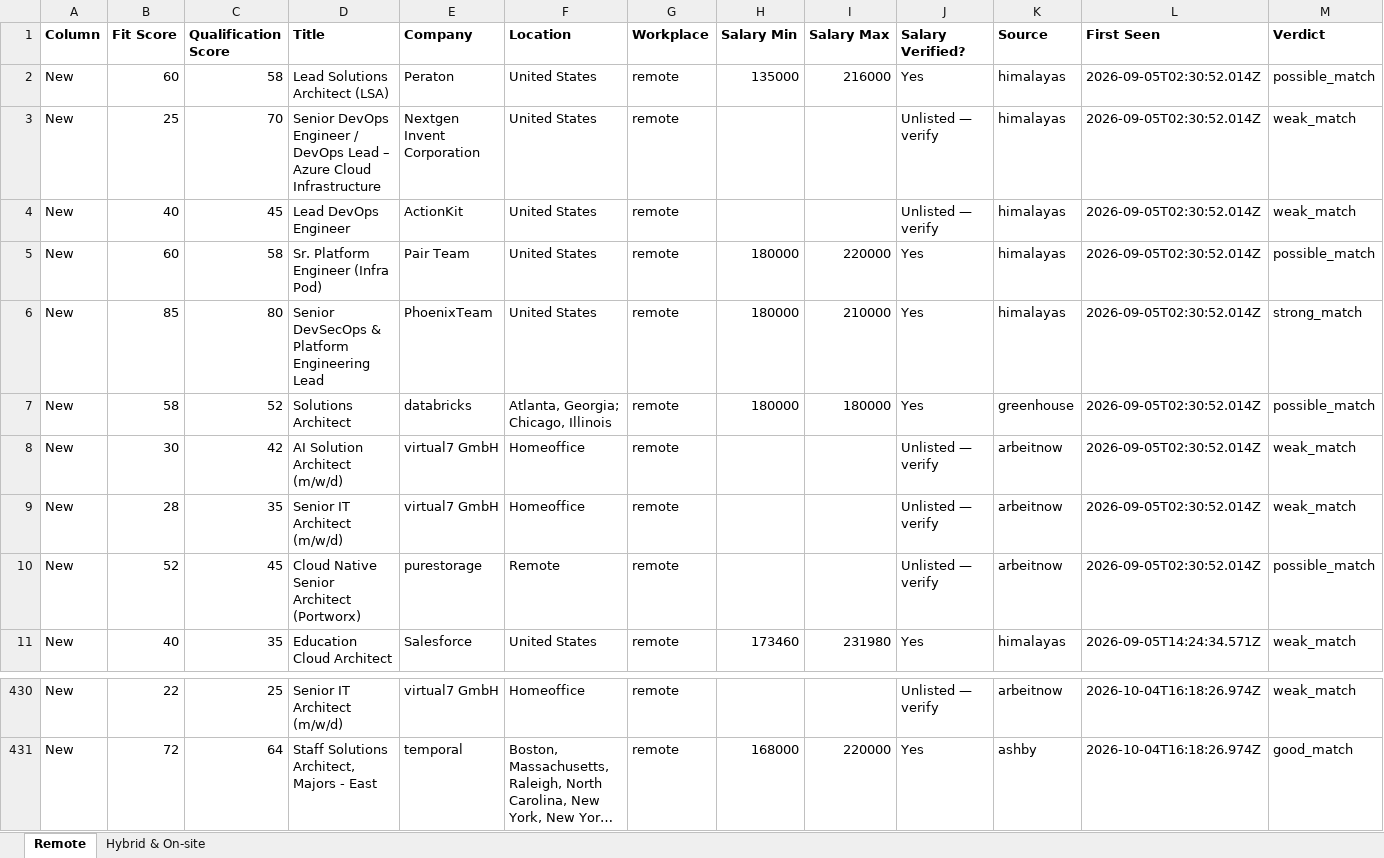
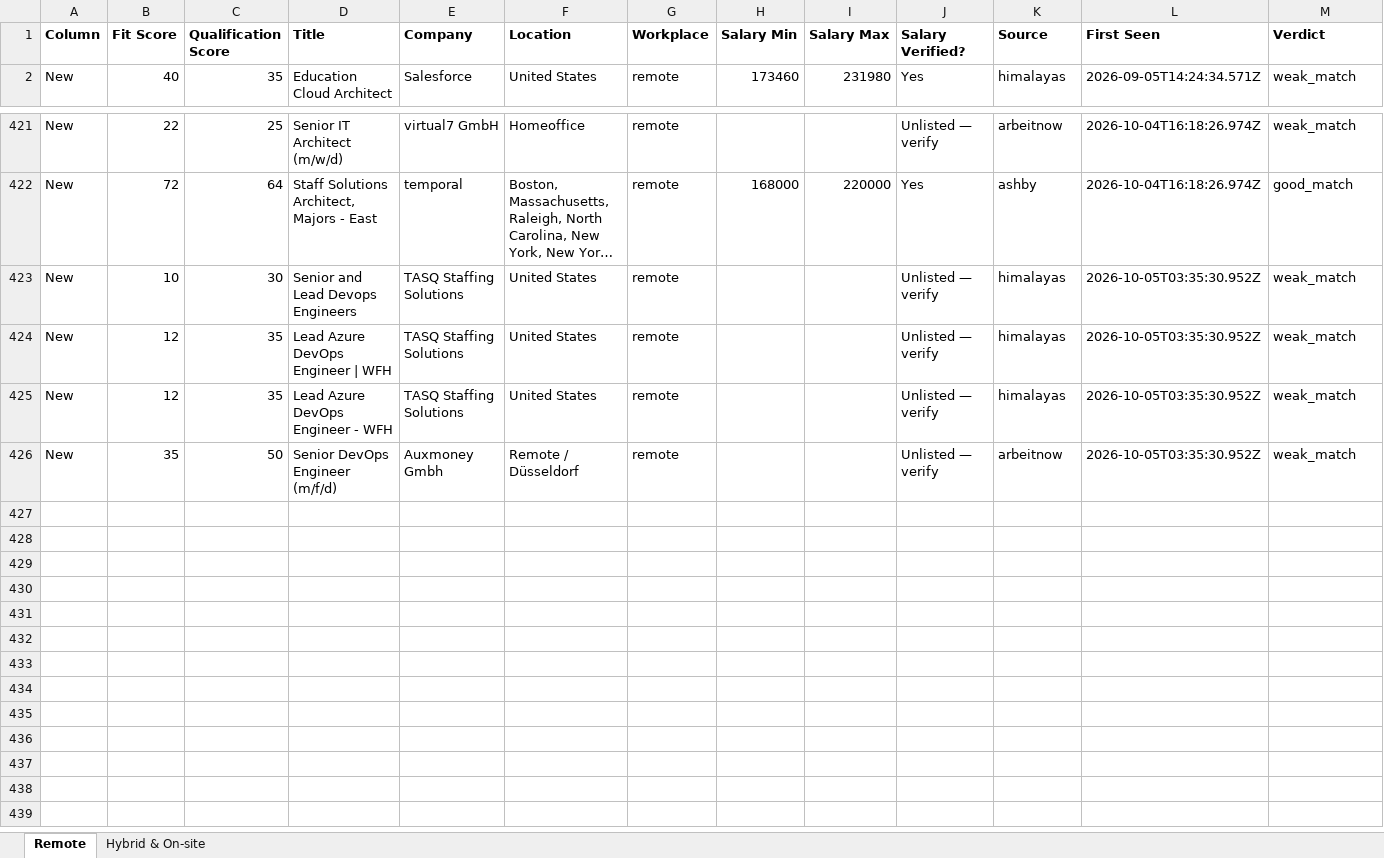
Before and after one commit to naijadamus/goodfela.com, an Excel workbook: hunt/board.xlsx, sheet Remote, drawn as a sheet; only a part is shown, gaps mark what is left out; long unchanged cells end in …; values as stored, in another font and other column widths than the file's, no borders; removed rows and columns are numbered as before the commit, all else as after; rows hold the shown columns only; the diff names each change by its address in the sheet, - before the commit and + after, or states it on an @@ line.

```diff
--- a/hunt/board.xlsx (sheet Remote)
+++ b/hunt/board.xlsx (sheet Remote)
-row 2: New | 60 | 58 | Lead Solutions Architect (LSA) | Peraton | United States | remote | 135000 | 216000 | Yes | himalayas | 2026-09-05T02:30:52.014Z | possible_match
-row 3: New | 25 | 70 | Senior DevOps Engineer / DevOps Lead – Azure Cloud Infrastructure | Nextgen Invent Corporation | United States | remote |  |  | Unlisted — verify | himalayas | 2026-09-05T02:30:52.014Z | weak_match
-row 4: New | 40 | 45 | Lead DevOps Engineer | ActionKit | United States | remote |  |  | Unlisted — verify | himalayas | 2026-09-05T02:30:52.014Z | weak_match
-row 5: New | 60 | 58 | Sr. Platform Engineer (Infra Pod) | Pair Team | United States | remote | 180000 | 220000 | Yes | himalayas | 2026-09-05T02:30:52.014Z | possible_match
-row 6: New | 85 | 80 | Senior DevSecOps & Platform Engineering Lead | PhoenixTeam | United States | remote | 180000 | 210000 | Yes | himalayas | 2026-09-05T02:30:52.014Z | strong_match
-row 7: New | 58 | 52 | Solutions Architect | databricks | Atlanta, Georgia; Chicago, Illinois | remote | 180000 | 180000 | Yes | greenhouse | 2026-09-05T02:30:52.014Z | possible_match
-row 8: New | 30 | 42 | AI Solution Architect (m/w/d) | virtual7 GmbH | Homeoffice | remote |  |  | Unlisted — verify | arbeitnow | 2026-09-05T02:30:52.014Z | weak_match
-row 9: New | 28 | 35 | Senior IT Architect (m/w/d) | virtual7 GmbH | Homeoffice | remote |  |  | Unlisted — verify | arbeitnow | 2026-09-05T02:30:52.014Z | weak_match
-row 10: New | 52 | 45 | Cloud Native Senior Architect (Portworx) | purestorage | Remote | remote |  |  | Unlisted — verify | arbeitnow | 2026-09-05T02:30:52.014Z | possible_match
+row 423: New | 10 | 30 | Senior and Lead Devops Engineers | TASQ Staffing Solutions | United States | remote |  |  | Unlisted — verify | himalayas | 2026-10-05T03:35:30.952Z | weak_match
+row 424: New | 12 | 35 | Lead Azure DevOps Engineer | WFH | TASQ Staffing Solutions | United States | remote |  |  | Unlisted — verify | himalayas | 2026-10-05T03:35:30.952Z | weak_match
+row 425: New | 12 | 35 | Lead Azure DevOps Engineer - WFH | TASQ Staffing Solutions | United States | remote |  |  | Unlisted — verify | himalayas | 2026-10-05T03:35:30.952Z | weak_match
+row 426: New | 35 | 50 | Senior DevOps Engineer (m/f/d) | Auxmoney Gmbh | Remote / Düsseldorf | remote |  |  | Unlisted — verify | arbeitnow | 2026-10-05T03:35:30.952Z | weak_match
```
Also changed, not shown: sheet Hybrid & On-site, 1 other file.
